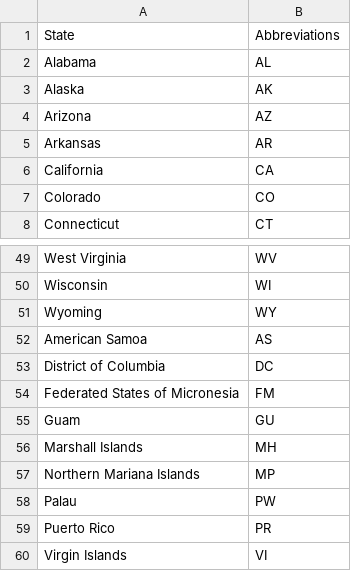
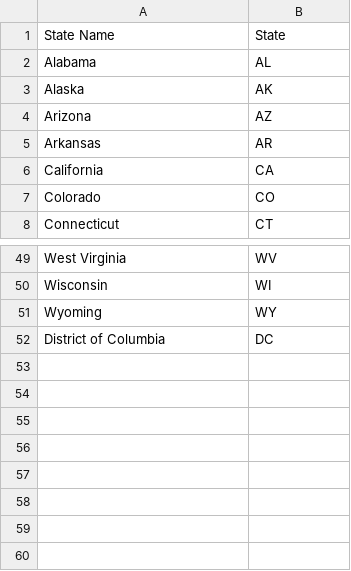
Before and after one commit to jrulloa/project-one, a CSV file: Resources/states.csv, drawn as a sheet; only a part is shown, gaps mark what is left out; removed rows and columns are numbered as before the commit, all else as after; the diff names each change by its address in the sheet, - before the commit and + after, or states it on an @@ line.

```diff
--- a/Resources/states.csv
+++ b/Resources/states.csv
-row 1: State | Abbreviations
+row 1: State Name | State
-row 52: American Samoa | AS
-row 54: Federated States of Micronesia | FM
-row 55: Guam | GU
-row 56: Marshall Islands | MH
-row 57: Northern Mariana Islands | MP
-row 58: Palau | PW
-row 59: Puerto Rico | PR
-row 60: Virgin Islands | VI
```
Also changed, not shown: 4 other files.
